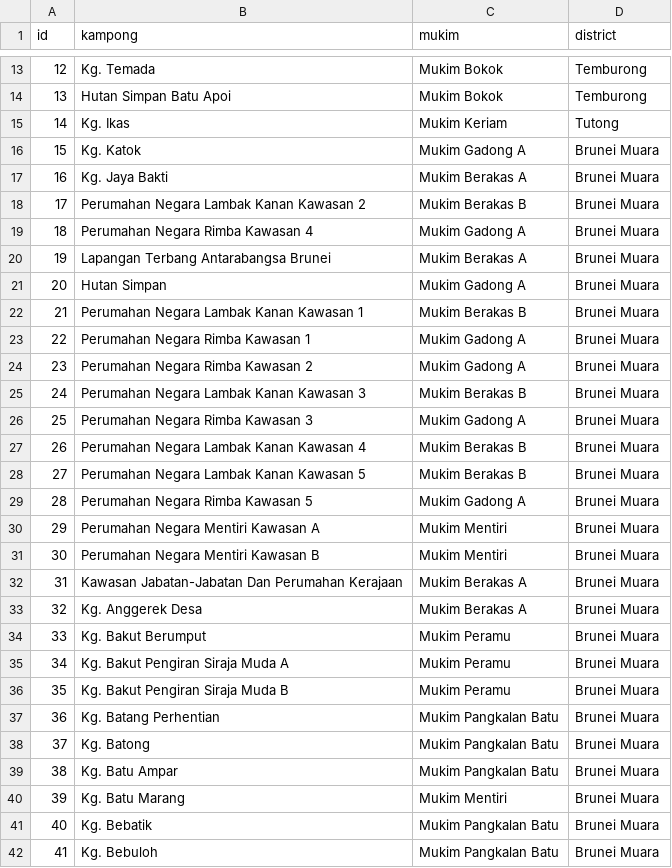
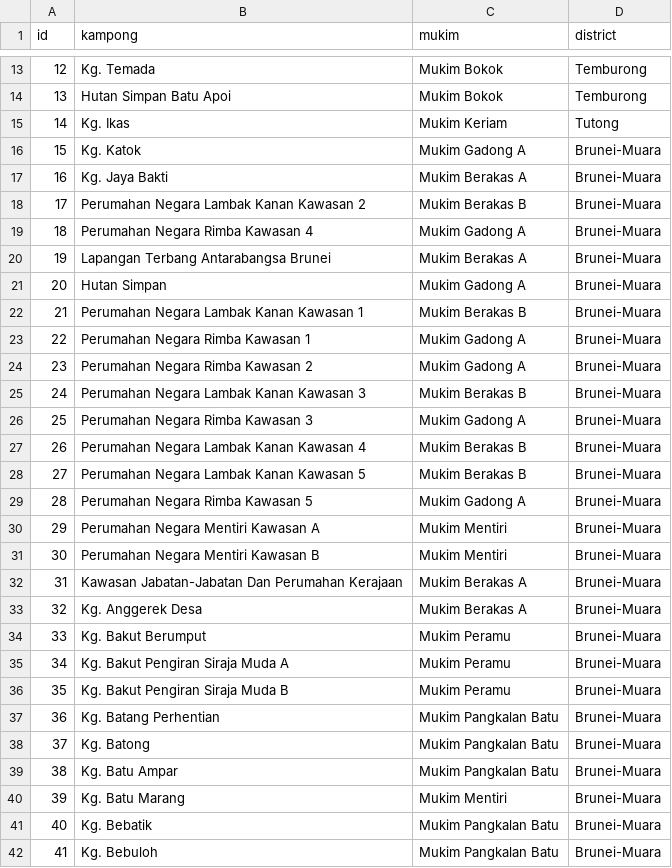
Before and after one commit to Bruneiverse/bruneimap, a CSV file: inst/extdata/bn_kpg_level_data.csv (was datasrc/bn_kpg_level_data.csv), drawn as a sheet; only a part is shown, gaps mark what is left out; the diff covers the shown part only.

```diff
--- a/datasrc/bn_kpg_level_data.csv
+++ b/inst/extdata/bn_kpg_level_data.csv
@@ -15,28 +15,28 @@ id,kampong,mukim,district
 14,Kg. Ikas,Mukim Keriam,Tutong
-15,Kg. Katok,Mukim Gadong A,Brunei Muara
-16,Kg. Jaya Bakti,Mukim Berakas A,Brunei Muara
-17,Perumahan Negara Lambak Kanan Kawasan 2,Mukim Berakas B,Brunei Muara
-18,Perumahan Negara Rimba Kawasan 4,Mukim Gadong A,Brunei Muara
-19,Lapangan Terbang Antarabangsa Brunei,Mukim Berakas A,Brunei Muara
-20,Hutan Simpan,Mukim Gadong A,Brunei Muara
-21,Perumahan Negara Lambak Kanan Kawasan 1,Mukim Berakas B,Brunei Muara
-22,Perumahan Negara Rimba Kawasan 1,Mukim Gadong A,Brunei Muara
-23,Perumahan Negara Rimba Kawasan 2,Mukim Gadong A,Brunei Muara
-24,Perumahan Negara Lambak Kanan Kawasan 3,Mukim Berakas B,Brunei Muara
-25,Perumahan Negara Rimba Kawasan 3,Mukim Gadong A,Brunei Muara
-26,Perumahan Negara Lambak Kanan Kawasan 4,Mukim Berakas B,Brunei Muara
-27,Perumahan Negara Lambak Kanan Kawasan 5,Mukim Berakas B,Brunei Muara
-28,Perumahan Negara Rimba Kawasan 5,Mukim Gadong A,Brunei Muara
-29,Perumahan Negara Mentiri Kawasan A,Mukim Mentiri,Brunei Muara
-30,Perumahan Negara Mentiri Kawasan B,Mukim Mentiri,Brunei Muara
-31,Kawasan Jabatan-Jabatan Dan Perumahan Kerajaan,Mukim Berakas A,Brunei Muara
-32,Kg. Anggerek Desa,Mukim Berakas A,Brunei Muara
-33,Kg. Bakut Berumput,Mukim Peramu,Brunei Muara
-34,Kg. Bakut Pengiran Siraja Muda A,Mukim Peramu,Brunei Muara
-35,Kg. Bakut Pengiran Siraja Muda B,Mukim Peramu,Brunei Muara
-36,Kg. Batang Perhentian,Mukim Pangkalan Batu,Brunei Muara
-37,Kg. Batong,Mukim Pangkalan Batu,Brunei Muara
-38,Kg. Batu Ampar,Mukim Pangkalan Batu,Brunei Muara
-39,Kg. Batu Marang,Mukim Mentiri,Brunei Muara
-40,Kg. Bebatik,Mukim Pangkalan Batu,Brunei Muara
-41,Kg. Bebuloh,Mukim Pangkalan Batu,Brunei Muara
+15,Kg. Katok,Mukim Gadong A,Brunei-Muara
+16,Kg. Jaya Bakti,Mukim Berakas A,Brunei-Muara
+17,Perumahan Negara Lambak Kanan Kawasan 2,Mukim Berakas B,Brunei-Muara
+18,Perumahan Negara Rimba Kawasan 4,Mukim Gadong A,Brunei-Muara
+19,Lapangan Terbang Antarabangsa Brunei,Mukim Berakas A,Brunei-Muara
+20,Hutan Simpan,Mukim Gadong A,Brunei-Muara
+21,Perumahan Negara Lambak Kanan Kawasan 1,Mukim Berakas B,Brunei-Muara
+22,Perumahan Negara Rimba Kawasan 1,Mukim Gadong A,Brunei-Muara
+23,Perumahan Negara Rimba Kawasan 2,Mukim Gadong A,Brunei-Muara
+24,Perumahan Negara Lambak Kanan Kawasan 3,Mukim Berakas B,Brunei-Muara
+25,Perumahan Negara Rimba Kawasan 3,Mukim Gadong A,Brunei-Muara
+26,Perumahan Negara Lambak Kanan Kawasan 4,Mukim Berakas B,Brunei-Muara
+27,Perumahan Negara Lambak Kanan Kawasan 5,Mukim Berakas B,Brunei-Muara
+28,Perumahan Negara Rimba Kawasan 5,Mukim Gadong A,Brunei-Muara
+29,Perumahan Negara Mentiri Kawasan A,Mukim Mentiri,Brunei-Muara
+30,Perumahan Negara Mentiri Kawasan B,Mukim Mentiri,Brunei-Muara
+31,Kawasan Jabatan-Jabatan Dan Perumahan Kerajaan,Mukim Berakas A,Brunei-Muara
+32,Kg. Anggerek Desa,Mukim Berakas A,Brunei-Muara
+33,Kg. Bakut Berumput,Mukim Peramu,Brunei-Muara
+34,Kg. Bakut Pengiran Siraja Muda A,Mukim Peramu,Brunei-Muara
+35,Kg. Bakut Pengiran Siraja Muda B,Mukim Peramu,Brunei-Muara
+36,Kg. Batang Perhentian,Mukim Pangkalan Batu,Brunei-Muara
+37,Kg. Batong,Mukim Pangkalan Batu,Brunei-Muara
+38,Kg. Batu Ampar,Mukim Pangkalan Batu,Brunei-Muara
+39,Kg. Batu Marang,Mukim Mentiri,Brunei-Muara
+40,Kg. Bebatik,Mukim Pangkalan Batu,Brunei-Muara
+41,Kg. Bebuloh,Mukim Pangkalan Batu,Brunei-Muara
```
Also changed, not shown: 170 edited cells elsewhere in this file, data-raw/maps/map_data/mukimdata.csv, 43 other files.
